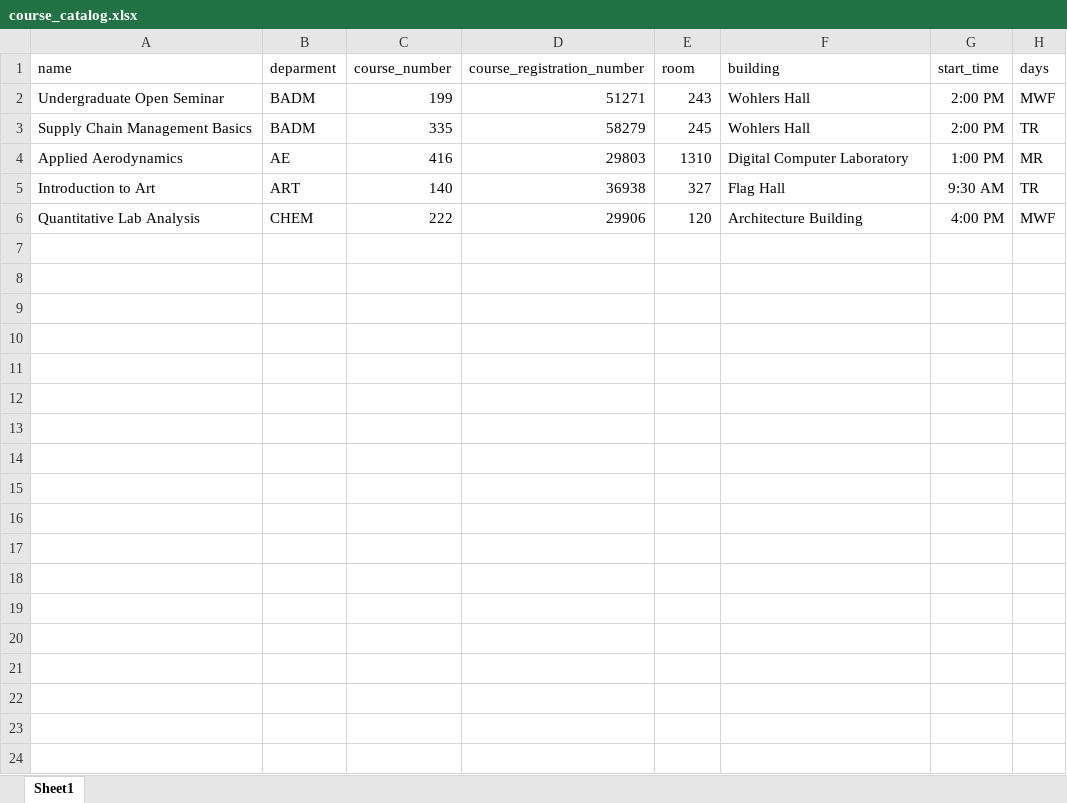
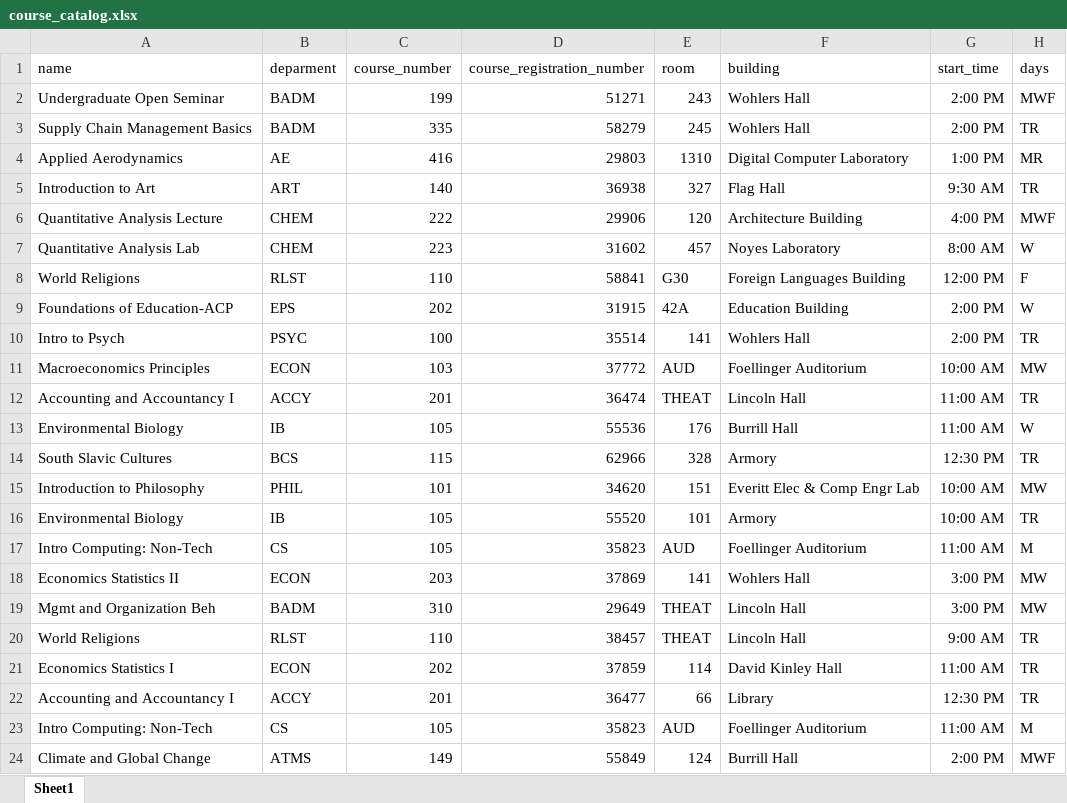
Before and after one commit to johnzondr/redspread, an Excel workbook: lib/course_catalog.xlsx, sheet Sheet1, drawn as a sheet; only a part is shown; values as stored, in another font and other column widths than the file's, no borders; the diff covers the shown part only; the diff names each change by its address in the sheet, - before the commit and + after, or states it on an @@ line.

```diff
--- a/lib/course_catalog.xlsx (sheet Sheet1)
+++ b/lib/course_catalog.xlsx (sheet Sheet1)
-A6 (name): Quantitative Lab Analysis
+A6 (name): Quantitative Analysis Lecture
+row 7: Quantitative Analysis Lab | CHEM | 223 | 31602 | 457 | Noyes Laboratory | 8:00 AM | W
+row 8: World Religions | RLST | 110 | 58841 | G30 | Foreign Languages Building | 12:00 PM | F
+row 9: Foundations of Education-ACP | EPS | 202 | 31915 | 42A | Education Building | 2:00 PM | W
+row 10: Intro to Psych | PSYC | 100 | 35514 | 141 | Wohlers Hall | 2:00 PM | TR
+row 11: Macroeconomics Principles | ECON | 103 | 37772 | AUD | Foellinger Auditorium | 10:00 AM | MW
+row 12: Accounting and Accountancy I | ACCY | 201 | 36474 | THEAT | Lincoln Hall | 11:00 AM | TR
+row 13: Environmental Biology | IB | 105 | 55536 | 176 | Burrill Hall | 11:00 AM | W
+row 14: South Slavic Cultures | BCS | 115 | 62966 | 328 | Armory | 12:30 PM | TR
+row 15: Introduction to Philosophy | PHIL | 101 | 34620 | 151 | Everitt Elec & Comp Engr Lab | 10:00 AM | MW
+row 16: Environmental Biology | IB | 105 | 55520 | 101 | Armory | 10:00 AM | TR
+row 17: Intro Computing: Non-Tech | CS | 105 | 35823 | AUD | Foellinger Auditorium | 11:00 AM | M
+row 18: Economics Statistics II | ECON | 203 | 37869 | 141 | Wohlers Hall | 3:00 PM | MW
+row 19: Mgmt and Organization Beh | BADM | 310 | 29649 | THEAT | Lincoln Hall | 3:00 PM | MW
+row 20: World Religions | RLST | 110 | 38457 | THEAT | Lincoln Hall | 9:00 AM | TR
+row 21: Economics Statistics I | ECON | 202 | 37859 | 114 | David Kinley Hall | 11:00 AM | TR
+row 22: Accounting and Accountancy I | ACCY | 201 | 36477 | 66 | Library | 12:30 PM | TR
+row 23: Intro Computing: Non-Tech | CS | 105 | 35823 | AUD | Foellinger Auditorium | 11:00 AM | M
+row 24: Climate and Global Change | ATMS | 149 | 55849 | 124 | Burrill Hall | 2:00 PM | MWF
```
Also changed, not shown: 23 added rows elsewhere in this sheet, 2 other files.
